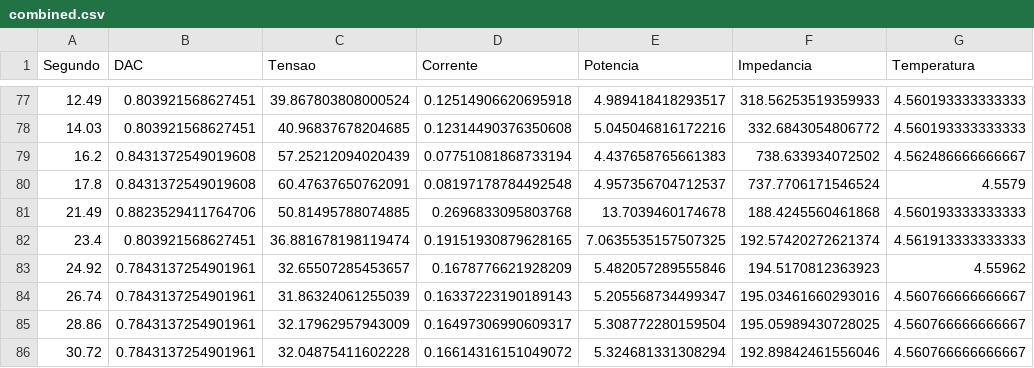
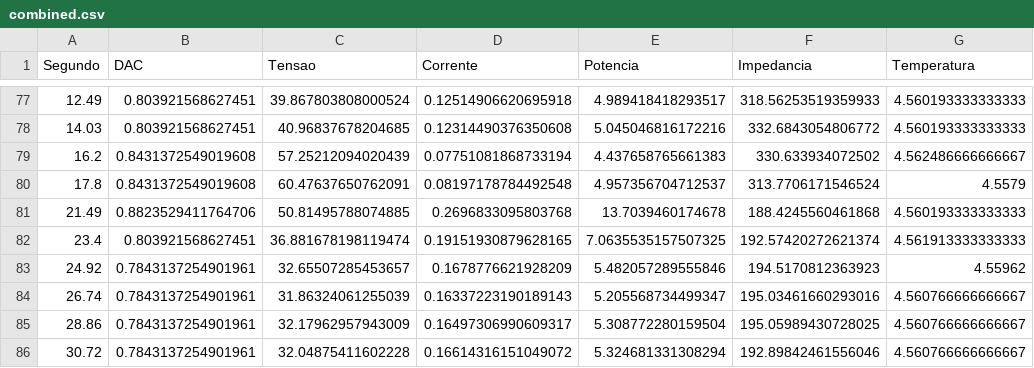
Before and after one commit to VCOliver/Nanotherm, a CSV file: data/input/combined.csv, drawn as a sheet; only a part is shown, gaps mark what is left out.

```diff
--- a/data/input/combined.csv
+++ b/data/input/combined.csv
@@ -78,4 +78,4 @@ Segundo,DAC,Tensao,Corrente,Potencia,Impedancia,Temperatura
 14.03,0.803921568627451,40.96837678204685,0.12314490376350608,5.045046816172216,332.6843054806772,4.560193333333333
-16.2,0.8431372549019608,57.25212094020439,0.07751081868733194,4.437658765661383,738.633934072502,4.562486666666667
-17.8,0.8431372549019608,60.47637650762091,0.08197178784492548,4.957356704712537,737.7706171546524,4.5579
+16.2,0.8431372549019608,57.25212094020439,0.07751081868733194,4.437658765661383,330.633934072502,4.562486666666667
+17.8,0.8431372549019608,60.47637650762091,0.08197178784492548,4.957356704712537,313.7706171546524,4.5579
 21.49,0.8823529411764706,50.81495788074885,0.2696833095803768,13.7039460174678,188.4245560461868,4.560193333333333
```
Also changed, not shown: 4 other files.
